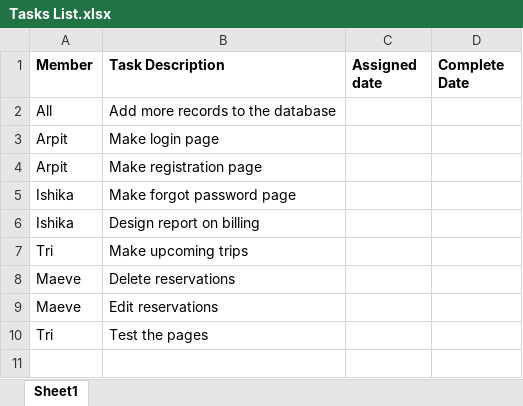
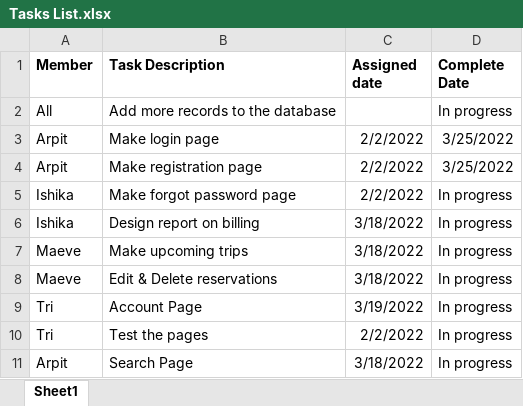
Before and after one commit to TranTri-vsc/CS348-CarRental, an Excel workbook: Tasks List.xlsx, sheet Sheet1, drawn as a sheet; values as stored, in another font and other column widths than the file's, no borders; charts and pictures not drawn; removed rows and columns are numbered as before the commit, all else as after; the diff names each change by its address in the sheet, - before the commit and + after, or states it on an @@ line.

```diff
--- a/Tasks List.xlsx (sheet Sheet1)
+++ b/Tasks List.xlsx (sheet Sheet1)
-D2 (Complete Date): (empty)
+D2 (Complete Date): In progress
-C3:C5 (Assigned date): (empty)
+C3:C5 (Assigned date): 2/2/2022
-D3:D4 (Complete Date): (empty)
+D3:D4 (Complete Date): 3/25/2022
-D5:D7 (Complete Date): (empty)
+D5:D7 (Complete Date): In progress
-C6:C7 (Assigned date): (empty)
+C6:C7 (Assigned date): 3/18/2022
-A7 (Member): Tri
+A7 (Member): Maeve
-row 8: Maeve | Delete reservations
-row 9: Maeve | Edit reservations
+row 8: Maeve | Edit & Delete reservations | 3/18/2022 | In progress
+row 9: Tri | Account Page | 3/19/2022 | In progress
-C10 (Assigned date): (empty)
+C10 (Assigned date): 2/2/2022
-D10 (Complete Date): (empty)
+D10 (Complete Date): In progress
+row 11: Arpit | Search Page | 3/18/2022 | In progress
```
Also changed, not shown: 3 other files.
